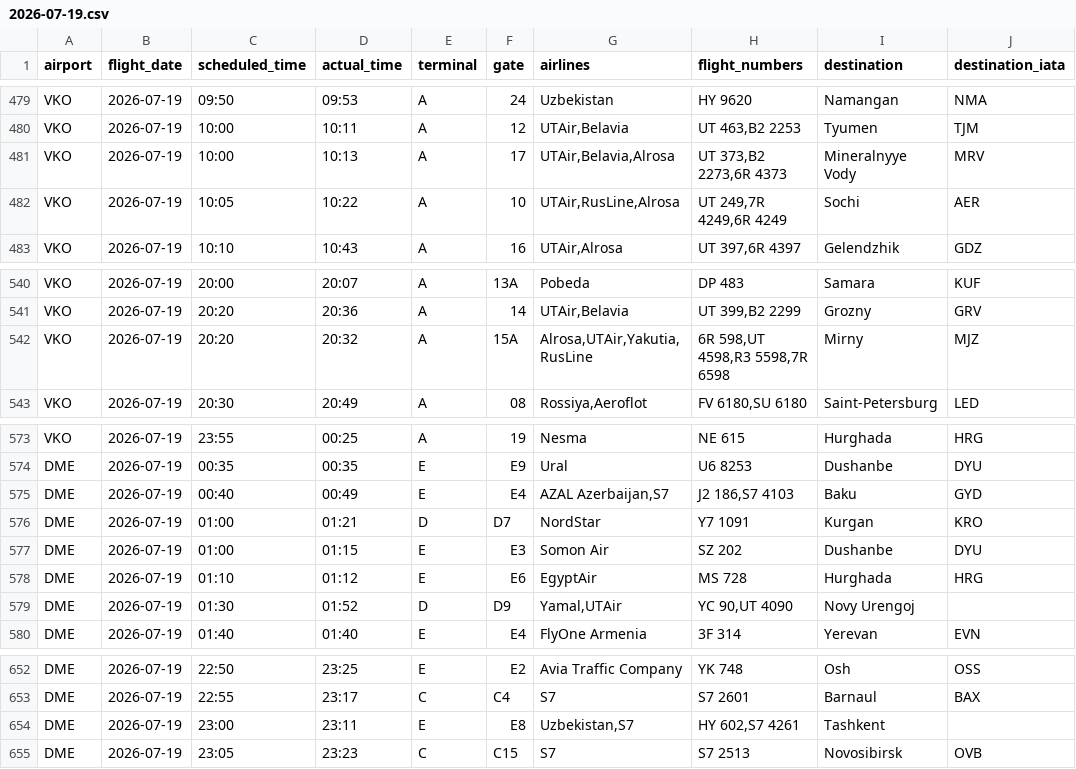
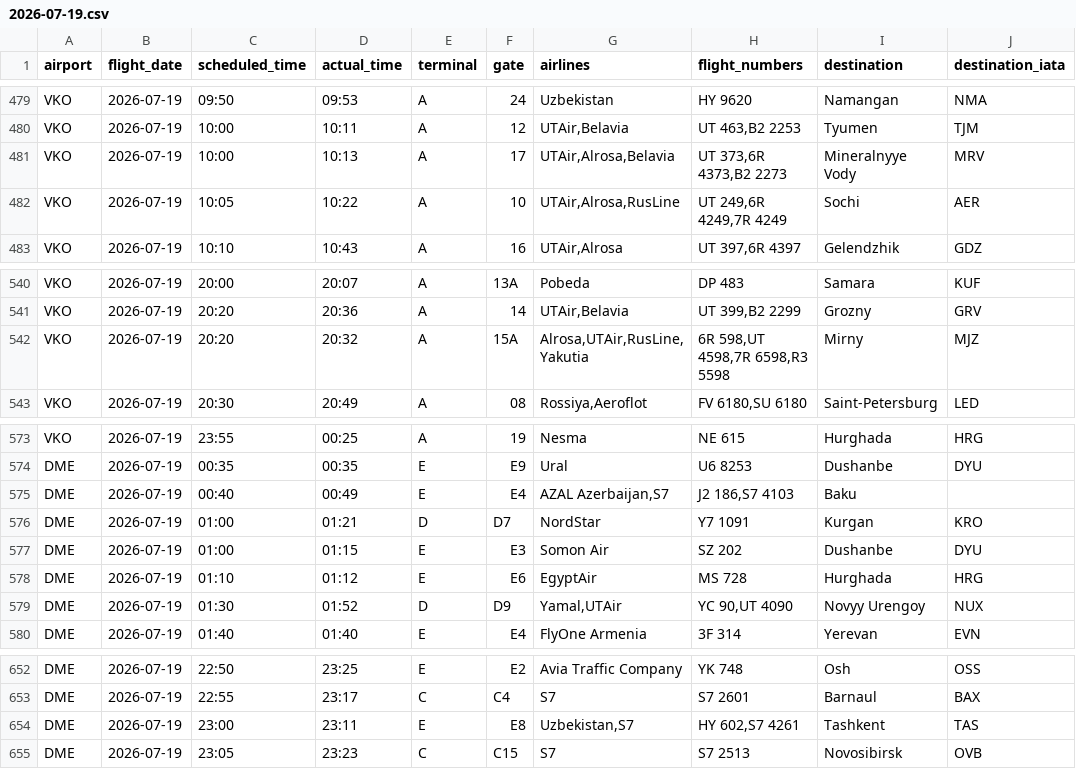
Before and after one commit to vitdmit/moscow-airports-botCLaude, a CSV file: data/daily/2026-07-19.csv, drawn as a sheet; only a part is shown, gaps mark what is left out.

```diff
--- a/data/daily/2026-07-19.csv
+++ b/data/daily/2026-07-19.csv
@@ -480,4 +480,4 @@ VKO,2026-07-19,09:50,09:53,A,24,Uzbekistan,HY 9620,Namangan,NMA
 VKO,2026-07-19,10:00,10:11,A,12,"UTAir,Belavia","UT 463,B2 2253",Tyumen,TJM
-VKO,2026-07-19,10:00,10:13,A,17,"UTAir,Belavia,Alrosa","UT 373,B2 2273,6R 4373",Mineralnyye Vody,MRV
-VKO,2026-07-19,10:05,10:22,A,10,"UTAir,RusLine,Alrosa","UT 249,7R 4249,6R 4249",Sochi,AER
+VKO,2026-07-19,10:00,10:13,A,17,"UTAir,Alrosa,Belavia","UT 373,6R 4373,B2 2273",Mineralnyye Vody,MRV
+VKO,2026-07-19,10:05,10:22,A,10,"UTAir,Alrosa,RusLine","UT 249,6R 4249,7R 4249",Sochi,AER
 VKO,2026-07-19,10:10,10:43,A,16,"UTAir,Alrosa","UT 397,6R 4397",Gelendzhik,GDZ
@@ -541,3 +541,3 @@ VKO,2026-07-19,20:00,20:07,A,13A,Pobeda,DP 483,Samara,KUF
 VKO,2026-07-19,20:20,20:36,A,14,"UTAir,Belavia","UT 399,B2 2299",Grozny,GRV
-VKO,2026-07-19,20:20,20:32,A,15A,"Alrosa,UTAir,Yakutia,RusLine","6R 598,UT 4598,R3 5598,7R 6598",Mirny,MJZ
+VKO,2026-07-19,20:20,20:32,A,15A,"Alrosa,UTAir,RusLine,Yakutia","6R 598,UT 4598,7R 6598,R3 5598",Mirny,MJZ
 VKO,2026-07-19,20:30,20:49,A,08,"Rossiya,Aeroflot","FV 6180,SU 6180",Saint-Petersburg,LED
@@ -574,3 +574,3 @@ VKO,2026-07-19,23:55,00:25,A,19,Nesma,NE 615,Hurghada,HRG
 DME,2026-07-19,00:35,00:35,E,E9,Ural,U6 8253,Dushanbe,DYU
-DME,2026-07-19,00:40,00:49,E,E4,"AZAL Azerbaijan,S7","J2 186,S7 4103",Baku,GYD
+DME,2026-07-19,00:40,00:49,E,E4,"AZAL Azerbaijan,S7","J2 186,S7 4103",Baku,
 DME,2026-07-19,01:00,01:21,D,D7,NordStar,Y7 1091,Kurgan,KRO
@@ -578,3 +578,3 @@ DME,2026-07-19,01:00,01:15,E,E3,Somon Air,SZ 202,Dushanbe,DYU
 DME,2026-07-19,01:10,01:12,E,E6,EgyptAir,MS 728,Hurghada,HRG
-DME,2026-07-19,01:30,01:52,D,D9,"Yamal,UTAir","YC 90,UT 4090",Novy Urengoj,
+DME,2026-07-19,01:30,01:52,D,D9,"Yamal,UTAir","YC 90,UT 4090",Novyy Urengoy,NUX
 DME,2026-07-19,01:40,01:40,E,E4,FlyOne Armenia,3F 314,Yerevan,EVN
@@ -653,3 +653,3 @@ DME,2026-07-19,22:50,23:25,E,E2,Avia Traffic Company,YK 748,Osh,OSS
 DME,2026-07-19,22:55,23:17,C,C4,S7,S7 2601,Barnaul,BAX
-DME,2026-07-19,23:00,23:11,E,E8,"Uzbekistan,S7","HY 602,S7 4261",Tashkent,
+DME,2026-07-19,23:00,23:11,E,E8,"Uzbekistan,S7","HY 602,S7 4261",Tashkent,TAS
 DME,2026-07-19,23:05,23:23,C,C15,S7,S7 2513,Novosibirsk,OVB
```
Also changed, not shown: 1 other file.
